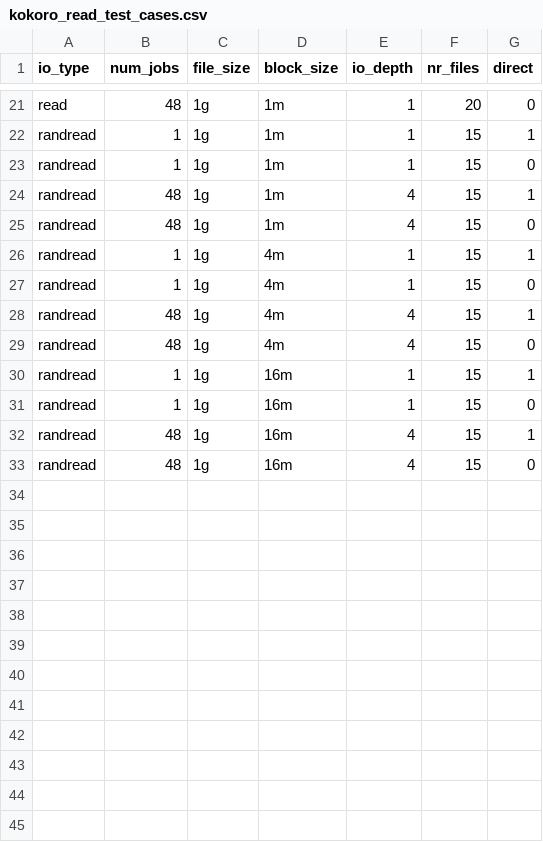
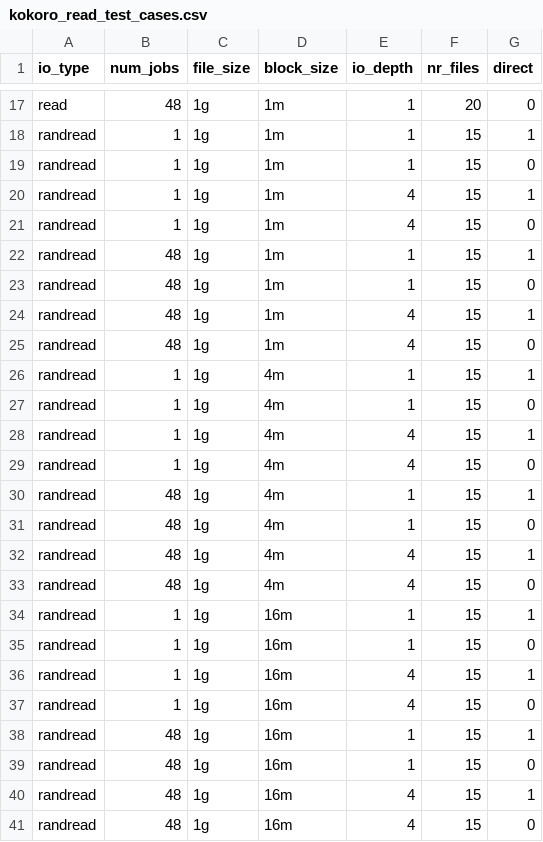
Before and after one commit to GoogleCloudPlatform/gcsfuse-tools, a CSV file: distributed-micro-benchmark/test_suites/kokoro/kokoro_read_test_cases.csv, drawn as a sheet; only a part is shown, gaps mark what is left out; the diff covers the shown part only; the diff names each change by its address in the sheet, - before the commit and + after, or states it on an @@ line.

```diff
--- a/distributed-micro-benchmark/test_suites/kokoro/kokoro_read_test_cases.csv
+++ b/distributed-micro-benchmark/test_suites/kokoro/kokoro_read_test_cases.csv
+row 20: randread | 1 | 1g | 1m | 4 | 15 | 1
+row 21: randread | 1 | 1g | 1m | 4 | 15 | 0
+row 22: randread | 48 | 1g | 1m | 1 | 15 | 1
+row 23: randread | 48 | 1g | 1m | 1 | 15 | 0
+row 28: randread | 1 | 1g | 4m | 4 | 15 | 1
+row 29: randread | 1 | 1g | 4m | 4 | 15 | 0
+row 30: randread | 48 | 1g | 4m | 1 | 15 | 1
+row 31: randread | 48 | 1g | 4m | 1 | 15 | 0
+row 36: randread | 1 | 1g | 16m | 4 | 15 | 1
+row 37: randread | 1 | 1g | 16m | 4 | 15 | 0
+row 38: randread | 48 | 1g | 16m | 1 | 15 | 1
+row 39: randread | 48 | 1g | 16m | 1 | 15 | 0
```
Also changed, not shown: 4 removed rows and 8 edited cells elsewhere in this file, 2 other files.
